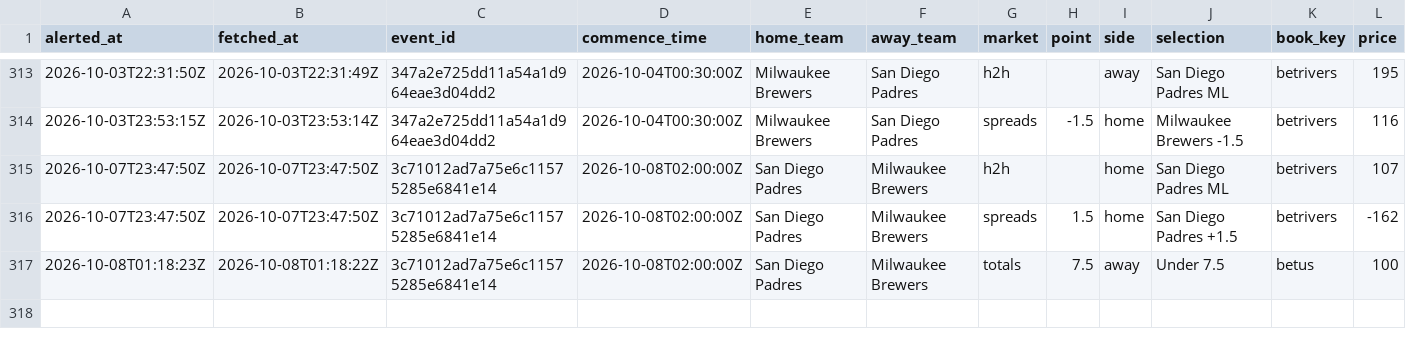
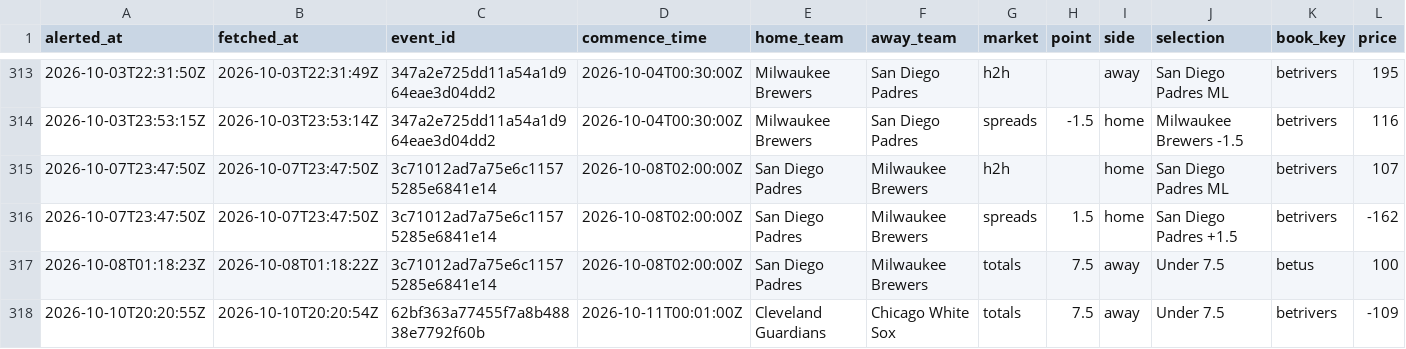
Before and after one commit to joshuakingsland/claude-diamond, a CSV file: data/shop_alerts.csv, drawn as a sheet; only a part is shown, gaps mark what is left out; rows hold the shown columns only; the diff names each change by its address in the sheet, - before the commit and + after, or states it on an @@ line.

```diff
--- a/data/shop_alerts.csv
+++ b/data/shop_alerts.csv
+row 318: 2026-10-10T20:20:55Z | 2026-10-10T20:20:54Z | 62bf363a77455f7a8b48838e7792f60b | 2026-10-11T00:01:00Z | Cleveland Guardians | Chicago White Sox | totals | 7.5 | away | Under 7.5 | betrivers | -109
```
Also changed, not shown: data/lines_upcoming.csv, 3 other files.
